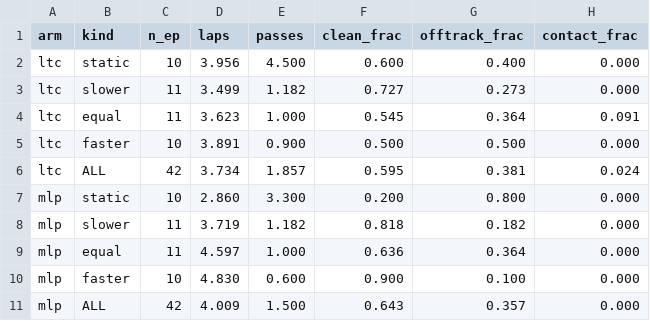
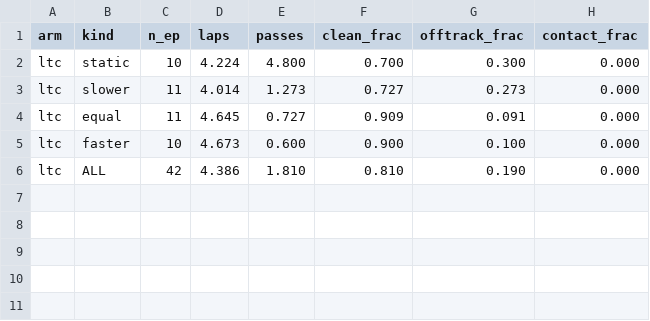
Before and after one commit to agpoks/mpcc-online-tuning, a CSV file: results/race/race_phase1_summary.csv, drawn as a sheet.

```diff
--- a/results/race/race_phase1_summary.csv
+++ b/results/race/race_phase1_summary.csv
@@ -1,11 +1,6 @@
 arm,kind,n_ep,laps,passes,clean_frac,offtrack_frac,contact_frac
-ltc,static,10,3.956,4.500,0.600,0.400,0.000
-ltc,slower,11,3.499,1.182,0.727,0.273,0.000
-ltc,equal,11,3.623,1.000,0.545,0.364,0.091
-ltc,faster,10,3.891,0.900,0.500,0.500,0.000
-ltc,ALL,42,3.734,1.857,0.595,0.381,0.024
-mlp,static,10,2.860,3.300,0.200,0.800,0.000
-mlp,slower,11,3.719,1.182,0.818,0.182,0.000
-mlp,equal,11,4.597,1.000,0.636,0.364,0.000
-mlp,faster,10,4.830,0.600,0.900,0.100,0.000
-mlp,ALL,42,4.009,1.500,0.643,0.357,0.000
+ltc,static,10,4.224,4.800,0.700,0.300,0.000
+ltc,slower,11,4.014,1.273,0.727,0.273,0.000
+ltc,equal,11,4.645,0.727,0.909,0.091,0.000
+ltc,faster,10,4.673,0.600,0.900,0.100,0.000
+ltc,ALL,42,4.386,1.810,0.810,0.190,0.000
```
Also changed, not shown: 31 other files.
